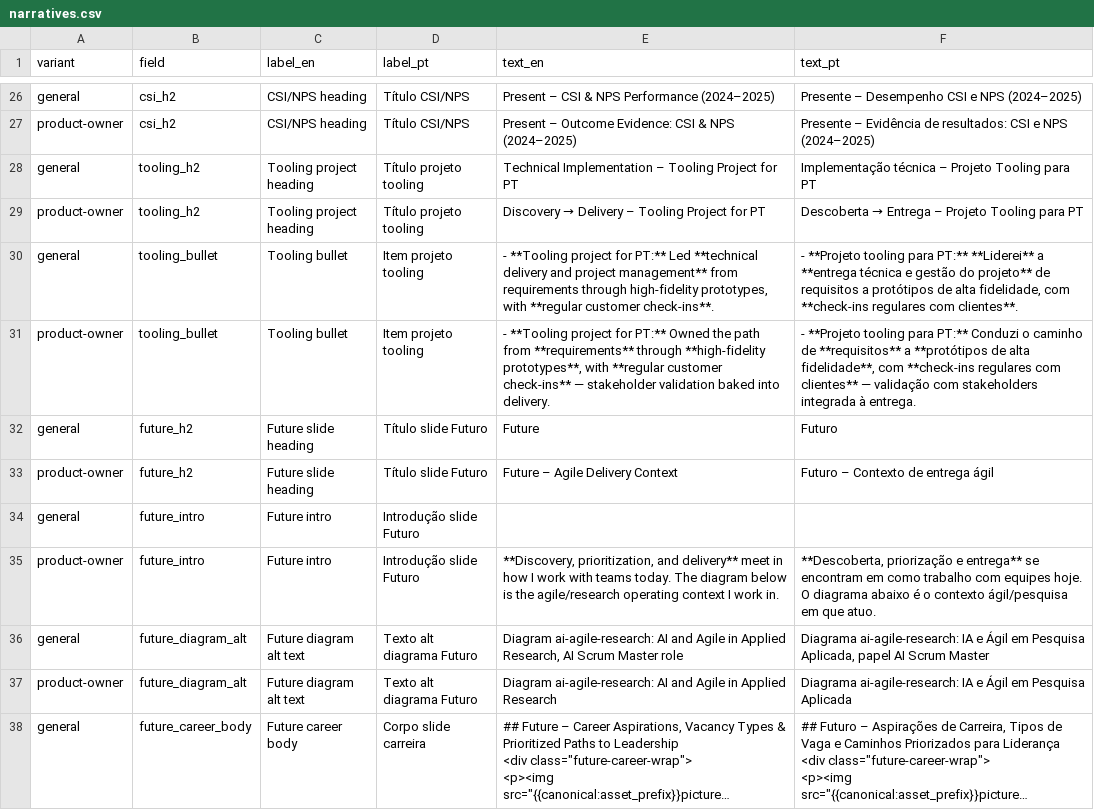
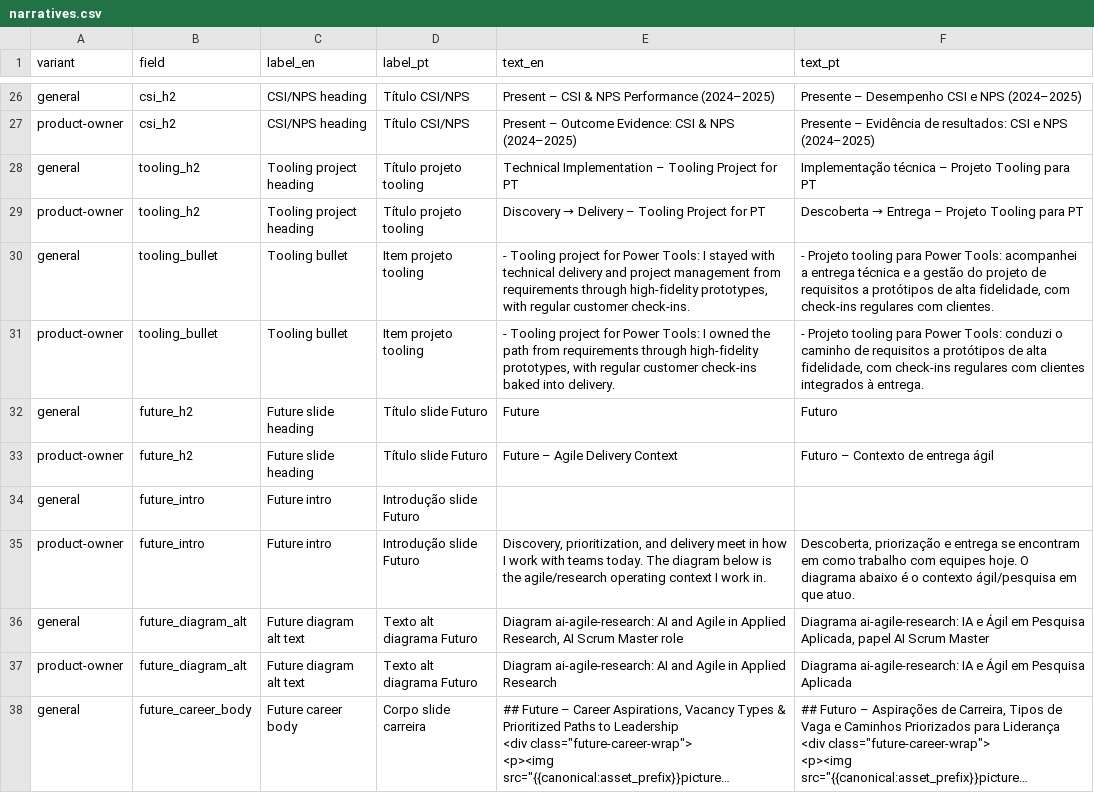
Before and after one commit to duducm2/my-personal-repo, a CSV file: my-data/canonical/narratives.csv, drawn as a sheet; only a part is shown, gaps mark what is left out; long unchanged cells end in …; the diff covers the shown part only.

```diff
--- a/my-data/canonical/narratives.csv
+++ b/my-data/canonical/narratives.csv
@@ -69,4 +69,4 @@ general,tooling_h2,Tooling project heading,Título projeto tooling,Technical Imp
 product-owner,tooling_h2,Tooling project heading,Título projeto tooling,Discovery → Delivery – Tooling Project for PT,Descoberta → Entrega – Projeto Tooling para PT
-general,tooling_bullet,Tooling bullet,Item projeto tooling,"- **Tooling project for PT:** Led **technical delivery and project management** from requirements through high-fidelity prototypes, with **regular customer check-ins**.","- **Projeto tooling para PT:** **Liderei** a **entrega técnica e gestão do projeto** de requisitos a protótipos de alta fidelidade, com **check-ins regulares com clientes**."
-product-owner,tooling_bullet,Tooling bullet,Item projeto tooling,"- **Tooling project for PT:** Owned the path from **requirements** through **high-fidelity prototypes**, with **regular customer check-ins** — stakeholder validation baked into delivery.","- **Projeto tooling para PT:** Conduzi o caminho de **requisitos** a **protótipos de alta fidelidade**, com **check-ins regulares com clientes** — validação com stakeholders integrada à entrega."
+general,tooling_bullet,Tooling bullet,Item projeto tooling,"- Tooling project for Power Tools: I stayed with technical delivery and project management from requirements through high-fidelity prototypes, with regular customer check-ins.","- Projeto tooling para Power Tools: acompanhei a entrega técnica e a gestão do projeto de requisitos a protótipos de alta fidelidade, com check-ins regulares com clientes."
+product-owner,tooling_bullet,Tooling bullet,Item projeto tooling,"- Tooling project for Power Tools: I owned the path from requirements through high-fidelity prototypes, with regular customer check-ins baked into delivery.","- Projeto tooling para Power Tools: conduzi o caminho de requisitos a protótipos de alta fidelidade, com check-ins regulares com clientes integrados à entrega."
 general,future_h2,Future slide heading,Título slide Futuro,Future,Futuro
@@ -74,3 +74,3 @@ product-owner,future_h2,Future slide heading,Título slide Futuro,Future – Agi
 general,future_intro,Future intro,Introdução slide Futuro,,
-product-owner,future_intro,Future intro,Introdução slide Futuro,"**Discovery, prioritization, and delivery** meet in how I work with teams today. The diagram below is the agile/research operating context I work in.","**Descoberta, priorização e entrega** se encontram em como trabalho com equipes hoje. O diagrama abaixo é o contexto ágil/pesquisa em que atuo."
+product-owner,future_intro,Future intro,Introdução slide Futuro,"Discovery, prioritization, and delivery meet in how I work with teams today. The diagram below is the agile/research operating context I work in.","Descoberta, priorização e entrega se encontram em como trabalho com equipes hoje. O diagrama abaixo é o contexto ágil/pesquisa em que atuo."
 general,future_diagram_alt,Future diagram alt text,Texto alt diagrama Futuro,"Diagram ai-agile-research: AI and Agile in Applied Research, AI Scrum Master role","Diagrama ai-agile-research: IA e Ágil em Pesquisa Aplicada, papel AI Scrum Master"
```
Also changed, not shown: 94 edited cells elsewhere in this file, my-data/canonical/experience_bullets.csv, my-data/canonical/experience_linkedin.csv, 6 other files.
